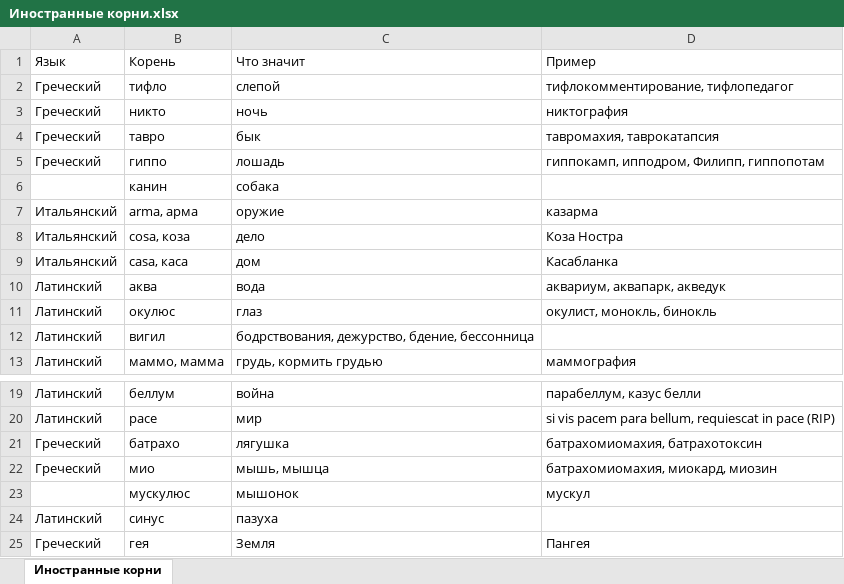
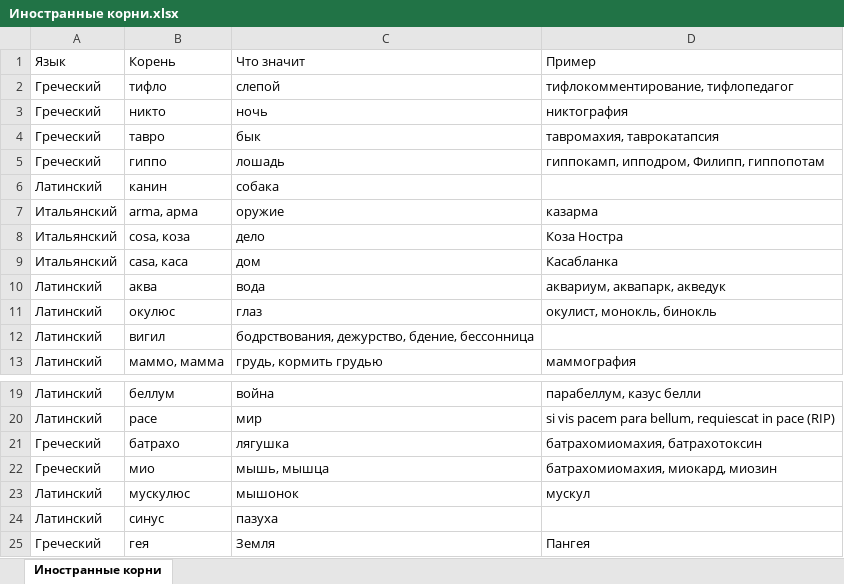
Before and after one commit to rovvit/get_smarter, an Excel workbook: src/Иностранные корни.xlsx, sheet Иностранные корни, drawn as a sheet; only a part is shown, gaps mark what is left out; values as stored, in another font and other column widths than the file's, no borders; the diff names each change by its address in the sheet, - before the commit and + after, or states it on an @@ line.

```diff
--- a/src/Иностранные корни.xlsx (sheet Иностранные корни)
+++ b/src/Иностранные корни.xlsx (sheet Иностранные корни)
-A6 (Язык): (empty)
+A6 (Язык): Латинский
-A23 (Язык): (empty)
+A23 (Язык): Латинский
```
Also changed, not shown: 1 other file.
